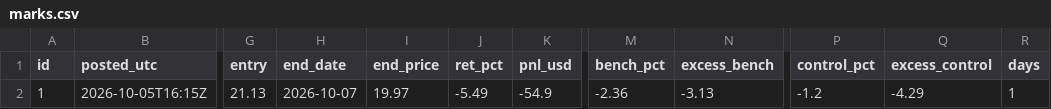
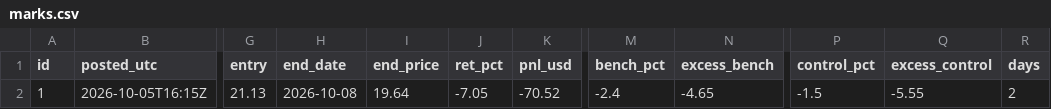
Before and after one commit to astonmonnach/signal-research, a CSV file: calls/marks.csv, drawn as a sheet; only a part is shown, gaps mark what is left out; the diff names each change by its address in the sheet, - before the commit and + after, or states it on an @@ line.

```diff
--- a/calls/marks.csv
+++ b/calls/marks.csv
-H2 (end_date): 2026-10-07
+H2 (end_date): 2026-10-08
-I2 (end_price): 19.97
+I2 (end_price): 19.64
-J2 (ret_pct): -5.49
+J2 (ret_pct): -7.05
-K2 (pnl_usd): -54.9
+K2 (pnl_usd): -70.52
-M2 (bench_pct): -2.36
+M2 (bench_pct): -2.4
-N2 (excess_bench): -3.13
+N2 (excess_bench): -4.65
-P2 (control_pct): -1.2
+P2 (control_pct): -1.5
-Q2 (excess_control): -4.29
+Q2 (excess_control): -5.55
-R2 (days): 1
+R2 (days): 2
```
Also changed, not shown: 7 other files.
